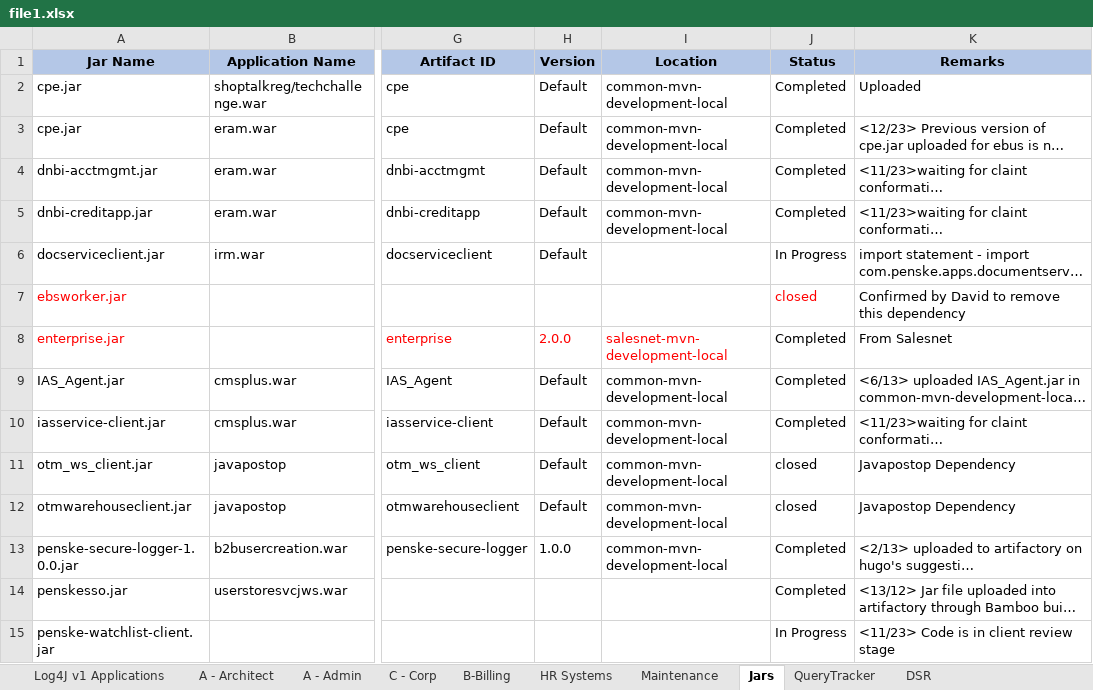
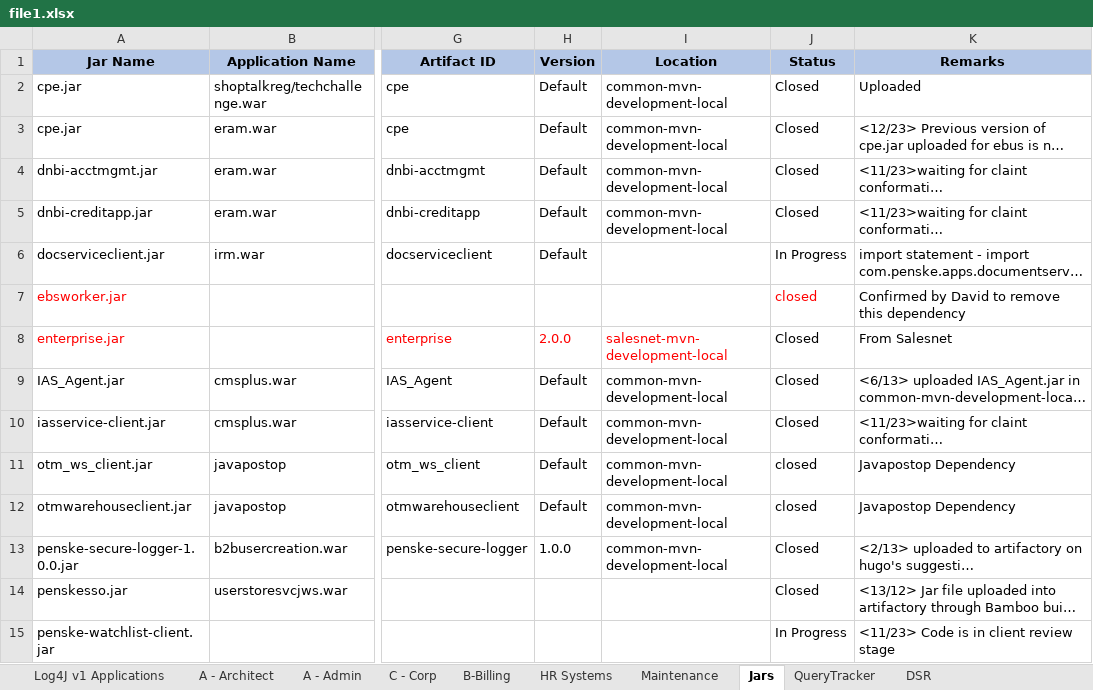
Before and after one commit to ri-bhatta/ExcelExtractor, an Excel workbook: file1.xlsx, sheet Jars, drawn as a sheet; only a part is shown, gaps mark what is left out; long unchanged cells end in …; values as stored, in another font and other column widths than the file's, no borders; 1 other sheet too large or unreadable and not compared; the diff covers the shown part only; the diff names each change by its address in the sheet, - before the commit and + after, or states it on an @@ line.

```diff
--- a/file1.xlsx (sheet Jars)
+++ b/file1.xlsx (sheet Jars)
-J2:J5 (Status): Completed
+J2:J5 (Status): Closed
-J8:J10 (Status): Completed
+J8:J10 (Status): Closed
-J13:J14 (Status): Completed
+J13:J14 (Status): Closed
```
Also changed, not shown: 2 added rows and 36 edited cells elsewhere in this sheet, sheet QueryTracker, sheet Maintenance, sheet B-Billing, hidden cells, file2.xlsx.
